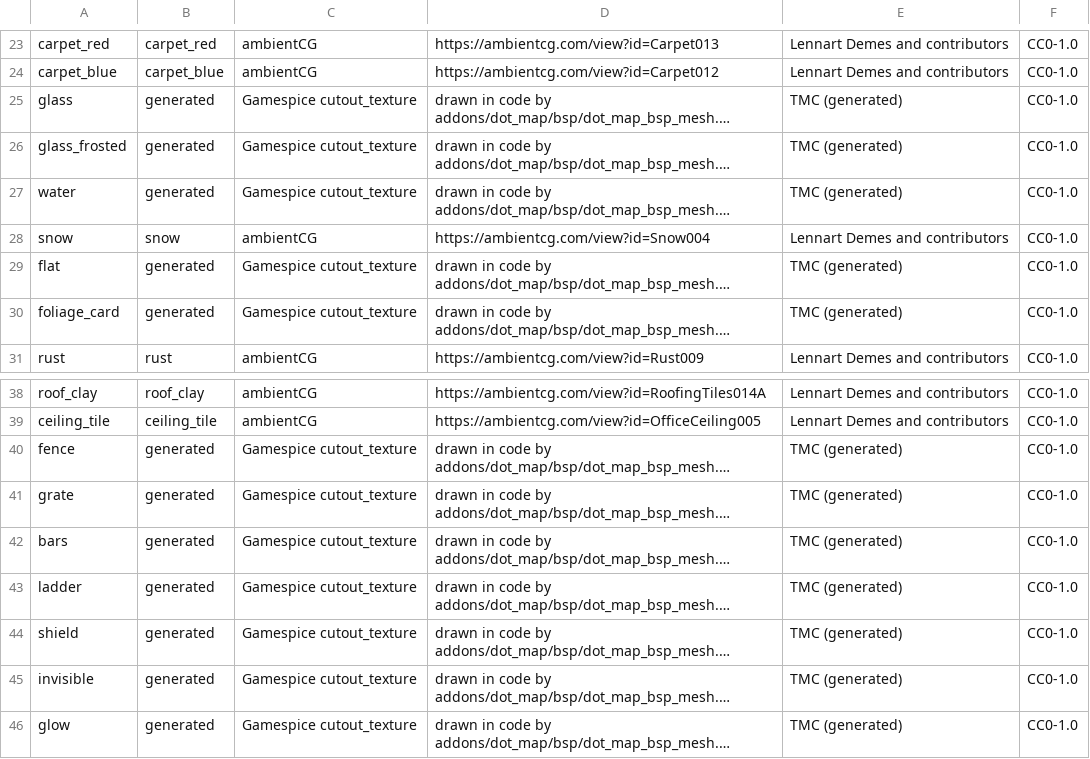
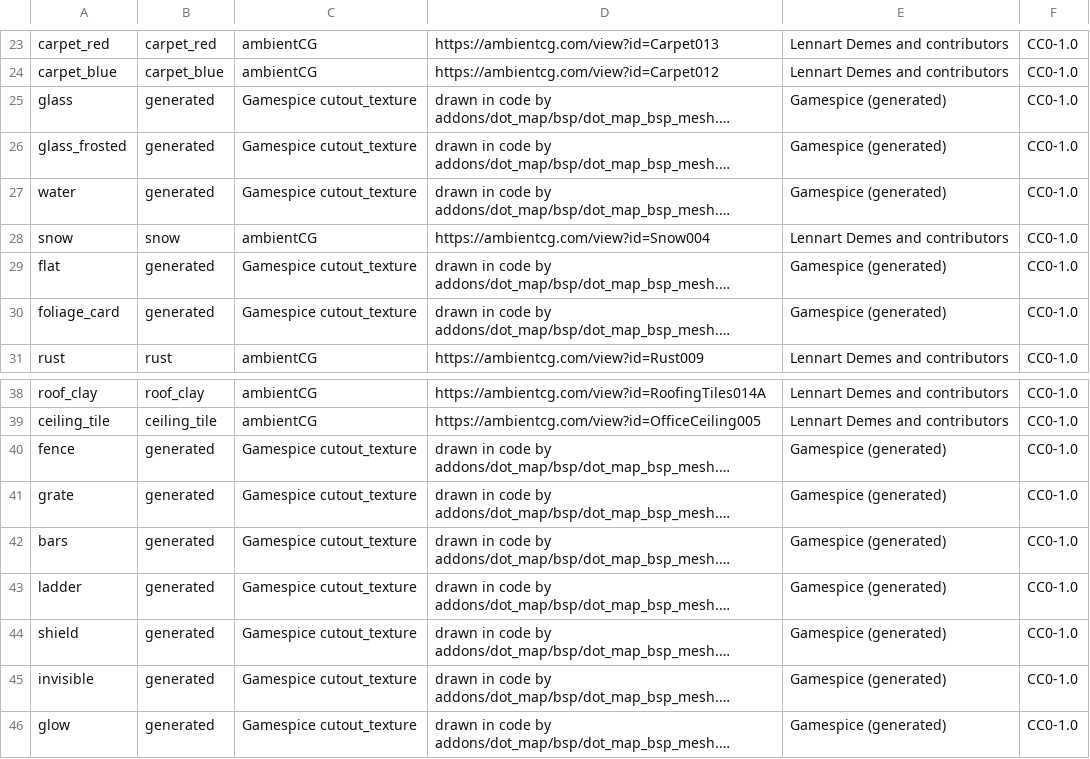
Before and after one commit to modcommunity/dot-map-convert, a TSV file: dotbsp/free_textures.tsv, drawn as a sheet; only a part is shown, gaps mark what is left out; long unchanged cells end in …; the diff names each change by its address in the sheet, - before the commit and + after, or states it on an @@ line.

```diff
--- a/dotbsp/free_textures.tsv
+++ b/dotbsp/free_textures.tsv
-E25:E27: TMC (generated)
+E25:E27: Gamespice (generated)
-E29:E30: TMC (generated)
+E29:E30: Gamespice (generated)
-E40:E46: TMC (generated)
+E40:E46: Gamespice (generated)
```
Also changed, not shown: dotbsp/free_sounds.tsv, 2 other files.
